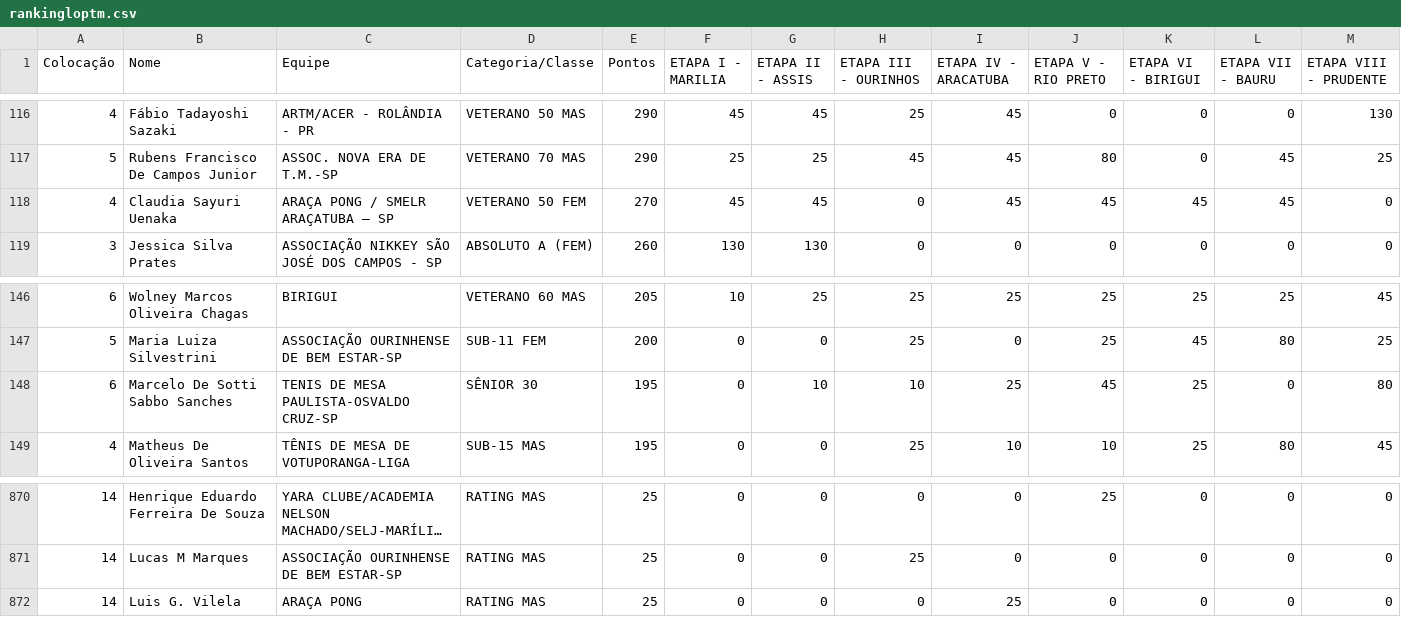
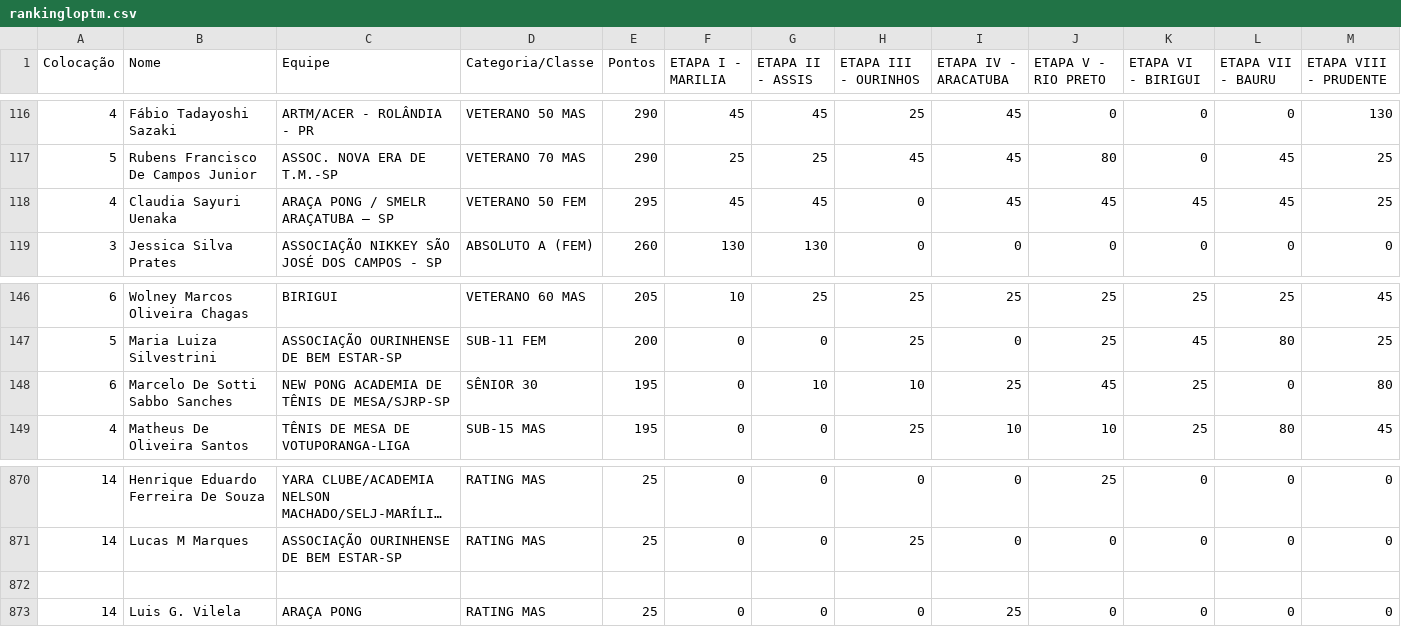
Before and after one commit to Fumis-rk/loptm25rk, a CSV file: rankingloptm.csv, drawn as a sheet; only a part is shown, gaps mark what is left out; long unchanged cells end in ….

Commit message:
Update rankingloptm.csv

```diff
--- a/rankingloptm.csv
+++ b/rankingloptm.csv
@@ -117,3 +117,3 @@ Colocação,Nome,Equipe,Categoria/Classe,Pontos,ETAPA I - MARILIA,ETAPA II - ASS
 5,Rubens Francisco De Campos Junior,ASSOC. NOVA ERA DE T.M.-SP,VETERANO 70 MAS,290,25,25,45,45,80,0,45,25
-4,Claudia Sayuri Uenaka,ARAÇA PONG / SMELR ARAÇATUBA – SP,VETERANO 50 FEM,270,45,45,0,45,45,45,45,0
+4,Claudia Sayuri Uenaka,ARAÇA PONG / SMELR ARAÇATUBA – SP,VETERANO 50 FEM,295,45,45,0,45,45,45,45,25
 3,Jessica Silva Prates,ASSOCIAÇÃO NIKKEY SÃO JOSÉ DOS CAMPOS - SP,ABSOLUTO A (FEM),260,130,130,0,0,0,0,0,0
@@ -147,3 +147,3 @@ Colocação,Nome,Equipe,Categoria/Classe,Pontos,ETAPA I - MARILIA,ETAPA II - ASS
 5,Maria Luiza Silvestrini,ASSOCIAÇÃO OURINHENSE DE BEM ESTAR-SP,SUB-11 FEM,200,0,0,25,0,25,45,80,25
-6,Marcelo De Sotti Sabbo Sanches,TENIS DE MESA PAULISTA-OSVALDO CRUZ-SP,SÊNIOR 30,195,0,10,10,25,45,25,0,80
+6,Marcelo De Sotti Sabbo Sanches,NEW PONG ACADEMIA DE TÊNIS DE MESA/SJRP-SP,SÊNIOR 30,195,0,10,10,25,45,25,0,80
 4,Matheus De Oliveira Santos,TÊNIS DE MESA DE VOTUPORANGA-LIGA,SUB-15 MAS,195,0,0,25,10,10,25,80,45
@@ -871,2 +871,3 @@ Colocação,Nome,Equipe,Categoria/Classe,Pontos,ETAPA I - MARILIA,ETAPA II - ASS
 14,Lucas M Marques,ASSOCIAÇÃO OURINHENSE DE BEM ESTAR-SP,RATING MAS,25,0,0,25,0,0,0,0,0
+
 14,Luis G. Vilela,ARAÇA PONG,RATING MAS,25,0,0,0,25,0,0,0,0
```
